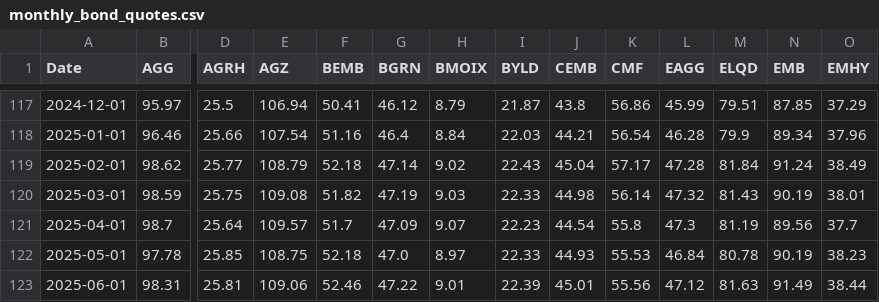
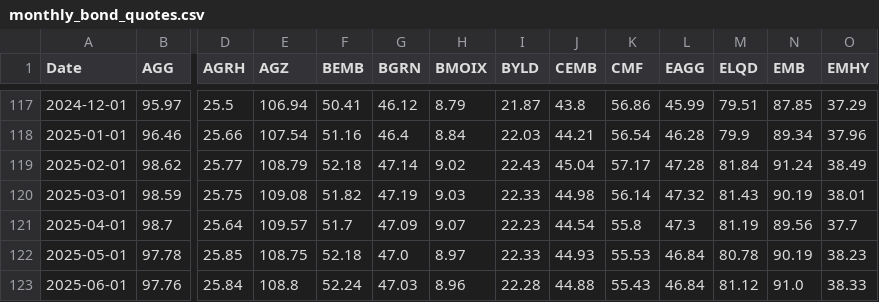
Before and after one commit to renan-peres/mfin-portfolio-management, a CSV file: data/datasets/monthly_bond_quotes.csv, drawn as a sheet; only a part is shown, gaps mark what is left out; the diff covers the shown part only; the diff names each change by its address in the sheet, - before the commit and + after, or states it on an @@ line.

```diff
--- a/data/datasets/monthly_bond_quotes.csv
+++ b/data/datasets/monthly_bond_quotes.csv
-B123 (AGG): 98.31
+B123 (AGG): 97.76
-D123 (AGRH): 25.81
+D123 (AGRH): 25.84
-E123 (AGZ): 109.06
+E123 (AGZ): 108.8
-F123 (BEMB): 52.46
+F123 (BEMB): 52.24
-G123 (BGRN): 47.22
+G123 (BGRN): 47.03
-H123 (BMOIX): 9.01
+H123 (BMOIX): 8.96
-I123 (BYLD): 22.39
+I123 (BYLD): 22.28
-J123 (CEMB): 45.01
+J123 (CEMB): 44.88
-K123 (CMF): 55.56
+K123 (CMF): 55.43
-L123 (EAGG): 47.12
+L123 (EAGG): 46.84
-M123 (ELQD): 81.63
+M123 (ELQD): 81.12
-N123 (EMB): 91.49
+N123 (EMB): 91.0
-O123 (EMHY): 38.44
+O123 (EMHY): 38.33
```
Also changed, not shown: 81 edited cells elsewhere in this file, data/datasets/daily_treasury_rates.csv, data/datasets/fundamentals_blackrock_bonds.csv, 14 other files.
